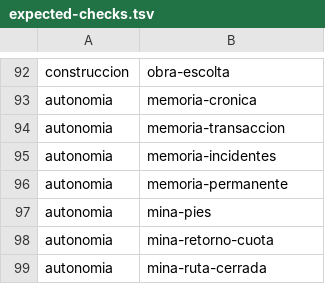
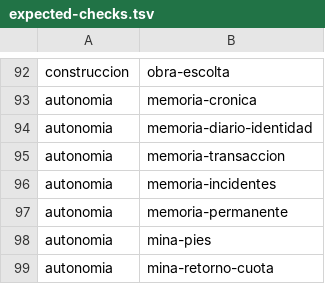
Before and after one commit to ofertasflashcl/tropeles-mca, a TSV file: scripts/ci/expected-checks.tsv, drawn as a sheet; only a part is shown, gaps mark what is left out; the shorter side is filled out with more unchanged rows.

```diff
--- a/scripts/ci/expected-checks.tsv
+++ b/scripts/ci/expected-checks.tsv
@@ -93,2 +93,3 @@ construccion	obra-escolta
 autonomia	memoria-cronica
+autonomia	memoria-diario-identidad
 autonomia	memoria-transaccion
```
Also changed, not shown: 3 other files.
